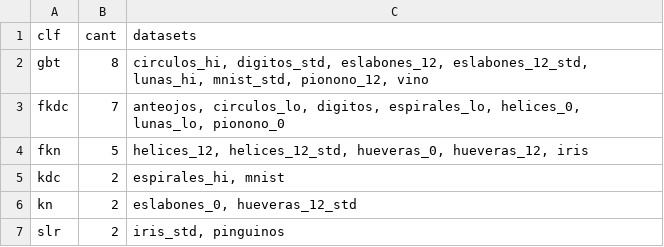
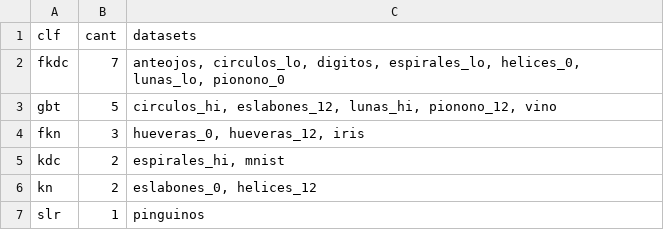
Before and after one commit to capitantoto/fermat, a CSV file: docs/data/mejor-clf-por-dataset-segun-r2-mediano.csv, drawn as a sheet.

```diff
--- a/docs/data/mejor-clf-por-dataset-segun-r2-mediano.csv
+++ b/docs/data/mejor-clf-por-dataset-segun-r2-mediano.csv
@@ -1,7 +1,7 @@
 clf,cant,datasets
-gbt,8,"circulos_hi, digitos_std, eslabones_12, eslabones_12_std, lunas_hi, mnist_std, pionono_12, vino"
 fkdc,7,"anteojos, circulos_lo, digitos, espirales_lo, helices_0, lunas_lo, pionono_0"
-fkn,5,"helices_12, helices_12_std, hueveras_0, hueveras_12, iris"
+gbt,5,"circulos_hi, eslabones_12, lunas_hi, pionono_12, vino"
+fkn,3,"hueveras_0, hueveras_12, iris"
 kdc,2,"espirales_hi, mnist"
-kn,2,"eslabones_0, hueveras_12_std"
-slr,2,"iris_std, pinguinos"
+kn,2,"eslabones_0, helices_12"
+slr,1,pinguinos
```
Also changed, not shown: docs/data/mejor-clf-por-dataset-segun-accuracy-mediano.csv, docs/data/mnist-crudo-vs-std.csv, 14 other files.
